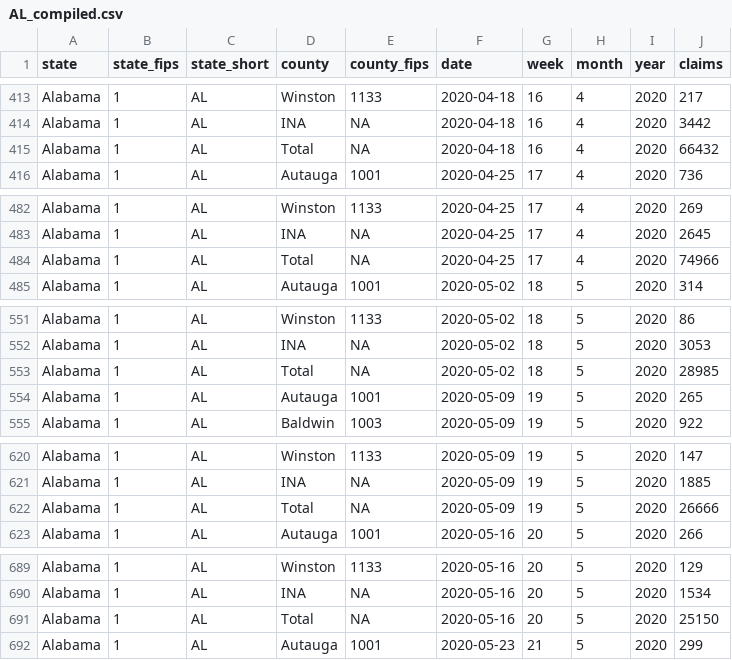
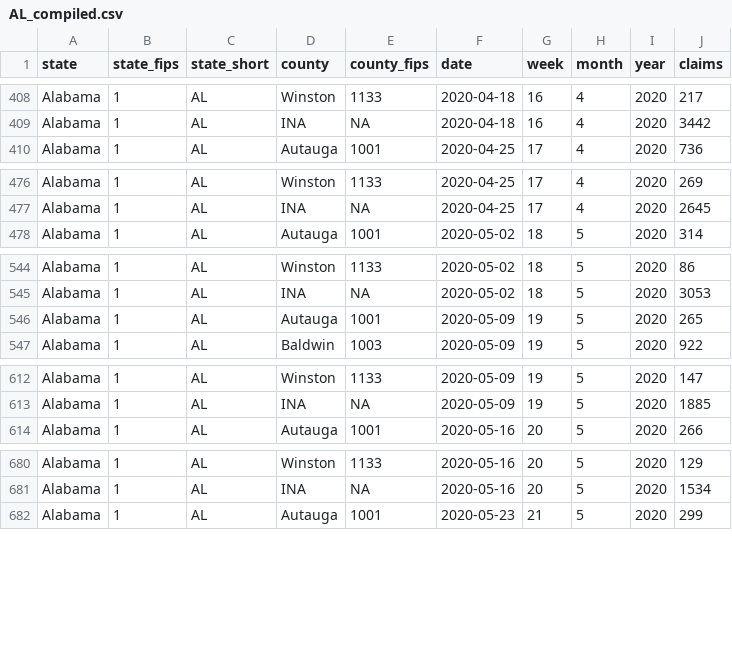
Before and after one commit to andyzwang/coronavirus-unemployment, a CSV file: initial_claims/AL/AL_compiled.csv, drawn as a sheet; only a part is shown, gaps mark what is left out; the diff covers the shown part only; the diff names each change by its address in the sheet, - before the commit and + after, or states it on an @@ line.

Commit message:
remove total

```diff
--- a/initial_claims/AL/AL_compiled.csv
+++ b/initial_claims/AL/AL_compiled.csv
-row 415: Alabama | 1 | AL | Total | NA | 2020-04-18 | 16 | 4 | 2020 | 66432
-row 484: Alabama | 1 | AL | Total | NA | 2020-04-25 | 17 | 4 | 2020 | 74966
-row 553: Alabama | 1 | AL | Total | NA | 2020-05-02 | 18 | 5 | 2020 | 28985
-row 622: Alabama | 1 | AL | Total | NA | 2020-05-09 | 19 | 5 | 2020 | 26666
-row 691: Alabama | 1 | AL | Total | NA | 2020-05-16 | 20 | 5 | 2020 | 25150
```
Also changed, not shown: 8 removed rows elsewhere in this file.
